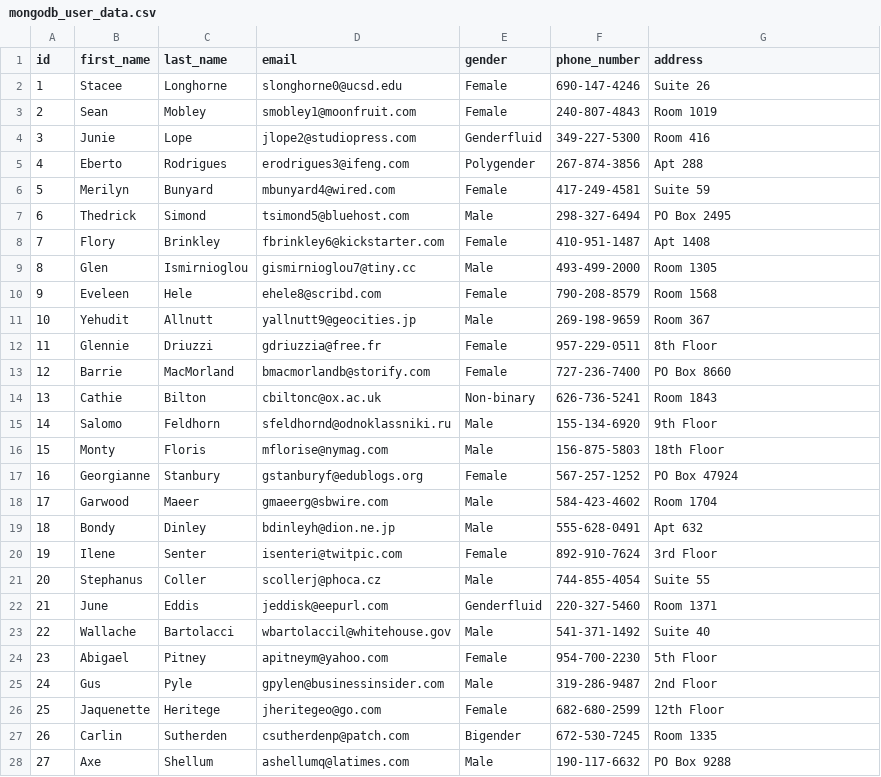
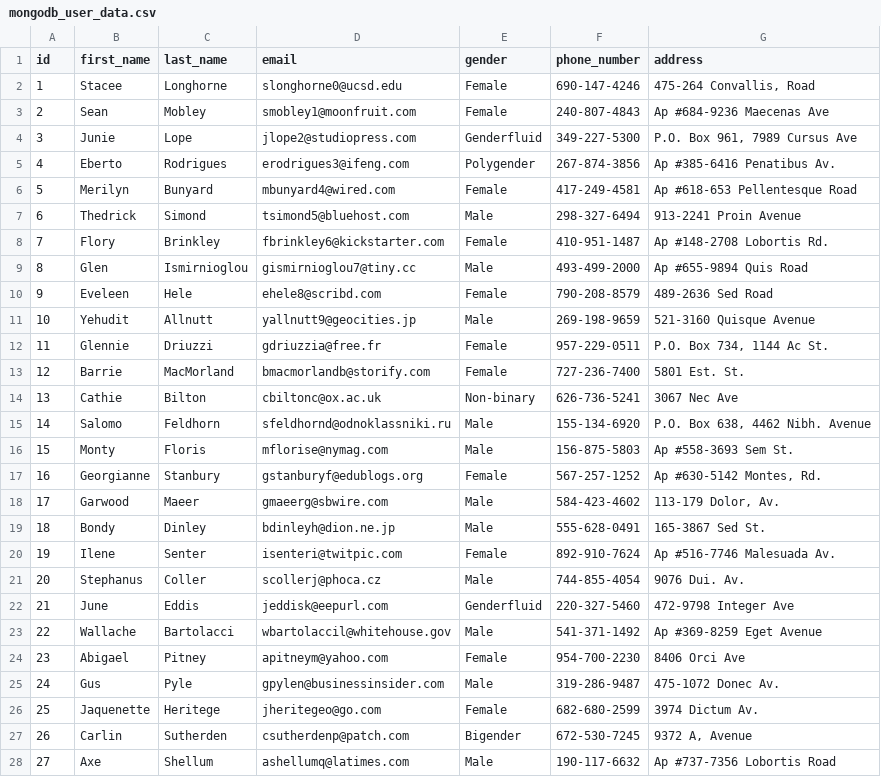
Before and after one commit to bevanlewis/FIT3176_datasets, a CSV file: mongodb_user_data.csv, drawn as a sheet; only a part is shown; the diff covers the shown part only.

Commit message:
updated data

```diff
--- a/mongodb_user_data.csv
+++ b/mongodb_user_data.csv
@@ -1,28 +1,28 @@
 id,first_name,last_name,email,gender,phone_number,address
-1,Stacee,Longhorne,slonghorne0@ucsd.edu,Female,690-147-4246,Suite 26
-2,Sean,Mobley,smobley1@moonfruit.com,Female,240-807-4843,Room 1019
-3,Junie,Lope,jlope2@studiopress.com,Genderfluid,349-227-5300,Room 416
-4,Eberto,Rodrigues,erodrigues3@ifeng.com,Polygender,267-874-3856,Apt 288
-5,Merilyn,Bunyard,mbunyard4@wired.com,Female,417-249-4581,Suite 59
-6,Thedrick,Simond,tsimond5@bluehost.com,Male,298-327-6494,PO Box 2495
-7,Flory,Brinkley,fbrinkley6@kickstarter.com,Female,410-951-1487,Apt 1408
-8,Glen,Ismirnioglou,gismirnioglou7@tiny.cc,Male,493-499-2000,Room 1305
-9,Eveleen,Hele,ehele8@scribd.com,Female,790-208-8579,Room 1568
-10,Yehudit,Allnutt,yallnutt9@geocities.jp,Male,269-198-9659,Room 367
-11,Glennie,Driuzzi,gdriuzzia@free.fr,Female,957-229-0511,8th Floor
-12,Barrie,MacMorland,bmacmorlandb@storify.com,Female,727-236-7400,PO Box 8660
-13,Cathie,Bilton,cbiltonc@ox.ac.uk,Non-binary,626-736-5241,Room 1843
-14,Salomo,Feldhorn,sfeldhornd@odnoklassniki.ru,Male,155-134-6920,9th Floor
-15,Monty,Floris,mflorise@nymag.com,Male,156-875-5803,18th Floor
-16,Georgianne,Stanbury,gstanburyf@edublogs.org,Female,567-257-1252,PO Box 47924
-17,Garwood,Maeer,gmaeerg@sbwire.com,Male,584-423-4602,Room 1704
-18,Bondy,Dinley,bdinleyh@dion.ne.jp,Male,555-628-0491,Apt 632
-19,Ilene,Senter,isenteri@twitpic.com,Female,892-910-7624,3rd Floor
-20,Stephanus,Coller,scollerj@phoca.cz,Male,744-855-4054,Suite 55
-21,June,Eddis,jeddisk@eepurl.com,Genderfluid,220-327-5460,Room 1371
-22,Wallache,Bartolacci,wbartolaccil@whitehouse.gov,Male,541-371-1492,Suite 40
-23,Abigael,Pitney,apitneym@yahoo.com,Female,954-700-2230,5th Floor
-24,Gus,Pyle,gpylen@businessinsider.com,Male,319-286-9487,2nd Floor
-25,Jaquenette,Heritege,jheritegeo@go.com,Female,682-680-2599,12th Floor
-26,Carlin,Sutherden,csutherdenp@patch.com,Bigender,672-530-7245,Room 1335
-27,Axe,Shellum,ashellumq@latimes.com,Male,190-117-6632,PO Box 9288
+1,Stacee,Longhorne,slonghorne0@ucsd.edu,Female,690-147-4246,"475-264 Convallis, Road"
+2,Sean,Mobley,smobley1@moonfruit.com,Female,240-807-4843,Ap #684-9236 Maecenas Ave
+3,Junie,Lope,jlope2@studiopress.com,Genderfluid,349-227-5300,"P.O. Box 961, 7989 Cursus Ave"
+4,Eberto,Rodrigues,erodrigues3@ifeng.com,Polygender,267-874-3856,Ap #385-6416 Penatibus Av.
+5,Merilyn,Bunyard,mbunyard4@wired.com,Female,417-249-4581,Ap #618-653 Pellentesque Road
+6,Thedrick,Simond,tsimond5@bluehost.com,Male,298-327-6494,913-2241 Proin Avenue
+7,Flory,Brinkley,fbrinkley6@kickstarter.com,Female,410-951-1487,Ap #148-2708 Lobortis Rd.
+8,Glen,Ismirnioglou,gismirnioglou7@tiny.cc,Male,493-499-2000,Ap #655-9894 Quis Road
+9,Eveleen,Hele,ehele8@scribd.com,Female,790-208-8579,489-2636 Sed Road
+10,Yehudit,Allnutt,yallnutt9@geocities.jp,Male,269-198-9659,521-3160 Quisque Avenue
+11,Glennie,Driuzzi,gdriuzzia@free.fr,Female,957-229-0511,"P.O. Box 734, 1144 Ac St."
+12,Barrie,MacMorland,bmacmorlandb@storify.com,Female,727-236-7400,5801 Est. St.
+13,Cathie,Bilton,cbiltonc@ox.ac.uk,Non-binary,626-736-5241,3067 Nec Ave
+14,Salomo,Feldhorn,sfeldhornd@odnoklassniki.ru,Male,155-134-6920,"P.O. Box 638, 4462 Nibh. Avenue"
+15,Monty,Floris,mflorise@nymag.com,Male,156-875-5803,Ap #558-3693 Sem St.
+16,Georgianne,Stanbury,gstanburyf@edublogs.org,Female,567-257-1252,"Ap #630-5142 Montes, Rd."
+17,Garwood,Maeer,gmaeerg@sbwire.com,Male,584-423-4602,"113-179 Dolor, Av."
+18,Bondy,Dinley,bdinleyh@dion.ne.jp,Male,555-628-0491,165-3867 Sed St.
+19,Ilene,Senter,isenteri@twitpic.com,Female,892-910-7624,Ap #516-7746 Malesuada Av.
+20,Stephanus,Coller,scollerj@phoca.cz,Male,744-855-4054,9076 Dui. Av.
+21,June,Eddis,jeddisk@eepurl.com,Genderfluid,220-327-5460,472-9798 Integer Ave
+22,Wallache,Bartolacci,wbartolaccil@whitehouse.gov,Male,541-371-1492,Ap #369-8259 Eget Avenue
+23,Abigael,Pitney,apitneym@yahoo.com,Female,954-700-2230,8406 Orci Ave
+24,Gus,Pyle,gpylen@businessinsider.com,Male,319-286-9487,475-1072 Donec Av.
+25,Jaquenette,Heritege,jheritegeo@go.com,Female,682-680-2599,3974 Dictum Av.
+26,Carlin,Sutherden,csutherdenp@patch.com,Bigender,672-530-7245,"9372 A, Avenue"
+27,Axe,Shellum,ashellumq@latimes.com,Male,190-117-6632,Ap #737-7356 Lobortis Road
```
Also changed, not shown: 73 edited cells elsewhere in this file.
